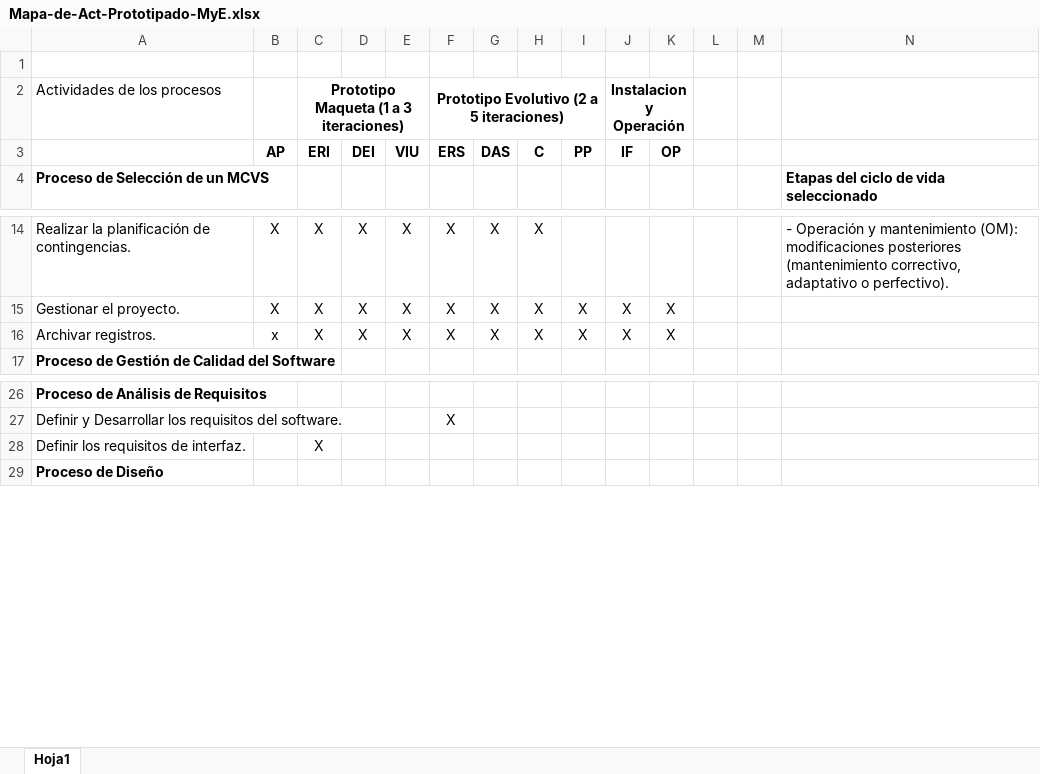
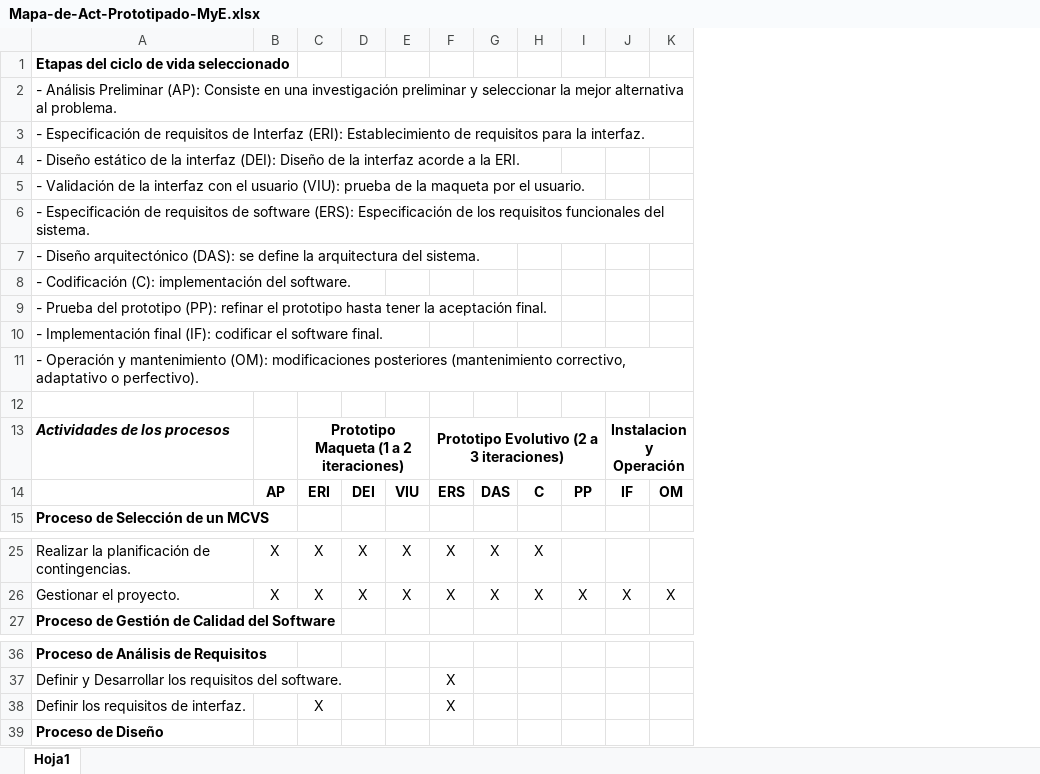
Before and after one commit to andresfiloso/Revision-Sistematica, an Excel workbook: docs/Mapa-de-Act-Prototipado-MyE.xlsx, sheet Hoja1, drawn as a sheet; only a part is shown, gaps mark what is left out; values as stored, in another font and other column widths than the file's, no borders; charts and pictures not drawn; removed rows and columns are numbered as before the commit, all else as after; the diff names each change by its address in the sheet, - before the commit and + after, or states it on an @@ line.

Commit message:
Add files via upload

```diff
--- a/docs/Mapa-de-Act-Prototipado-MyE.xlsx (sheet Hoja1)
+++ b/docs/Mapa-de-Act-Prototipado-MyE.xlsx (sheet Hoja1)
-column L, empty
-column M, empty
-column N, row 4: Etapas del ciclo de vida seleccionado; row 14: - Operación y mantenimiento (OM): modificaciones posteriores (mantenimiento correctivo, adaptativo o perfectivo).
+row 1: Etapas del ciclo de vida seleccionado
+row 2: - Análisis Preliminar (AP): Consiste en una investigación preliminar y seleccionar la mejor alternativa al problema.
+row 3: - Especificación de requisitos de Interfaz (ERI): Establecimiento de requisitos para la interfaz.
+row 4: - Diseño estático de la interfaz (DEI): Diseño de la interfaz acorde a la ERI.
+row 5: - Validación de la interfaz con el usuario (VIU): prueba de la maqueta por el usuario.
+row 6: - Especificación de requisitos de software (ERS): Especificación de los requisitos funcionales del sistema.
+row 7: - Diseño arquitectónico (DAS): se define la arquitectura del sistema.
+row 8: - Codificación (C): implementación del software.
+row 9: - Prueba del prototipo (PP): refinar el prototipo hasta tener la aceptación final.
+row 10: - Implementación final (IF): codificar el software final.
+row 11: - Operación y mantenimiento (OM): modificaciones posteriores (mantenimiento correctivo, adaptativo o perfectivo).
@@ A13 bold: off → on, italic: off → on @@
-C13: Prototipo Maqueta (1 a 3 iteraciones)
+C13: Prototipo Maqueta (1 a 2 iteraciones)
-F13: Prototipo Evolutivo (2 a 5 iteraciones)
+F13: Prototipo Evolutivo (2 a 3 iteraciones)
-K14: OP
+K14: OM
-row 16: Archivar registros. | x | X | X | X | X | X | X | X | X | X
-F38: (empty)
+F38: X
```
Also changed, not shown: charts or pictures.
